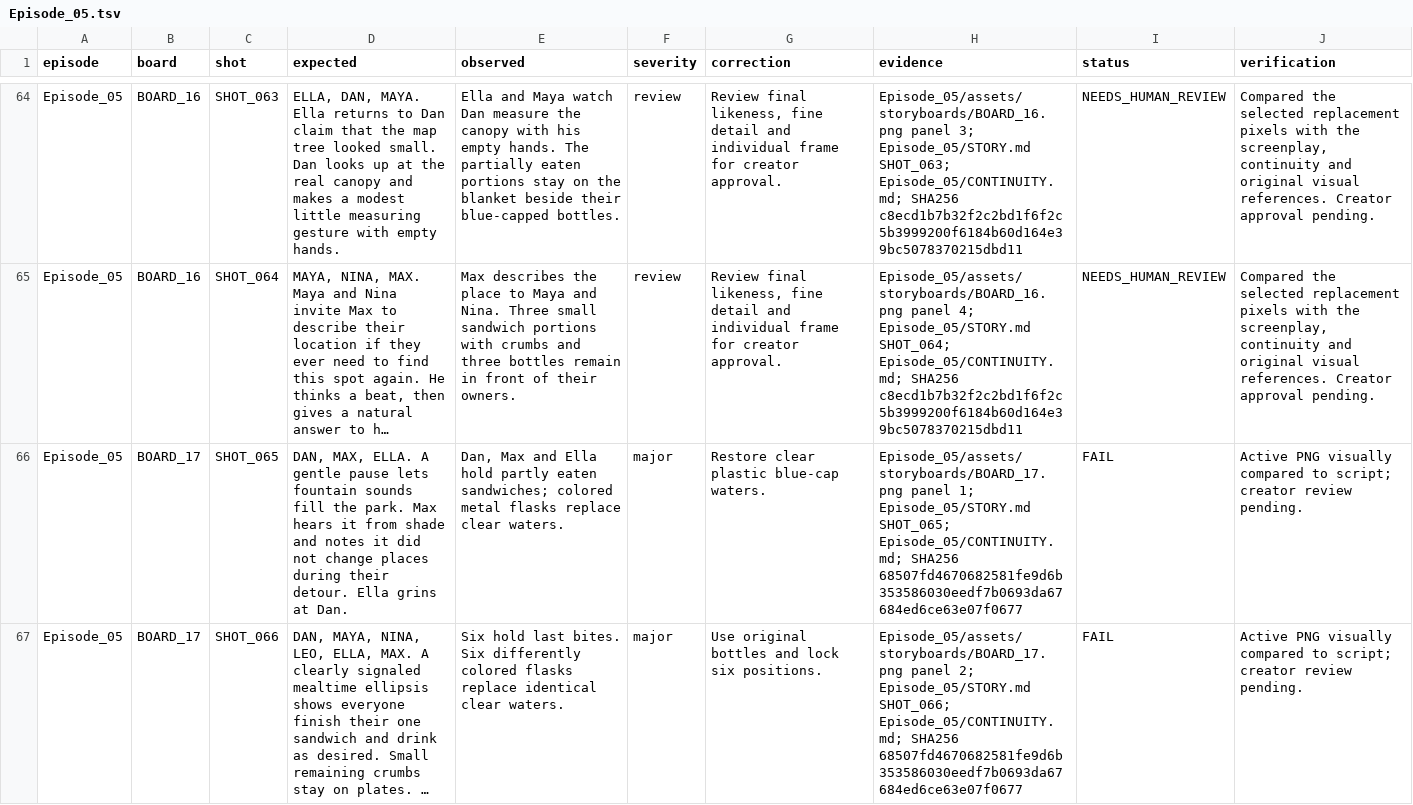
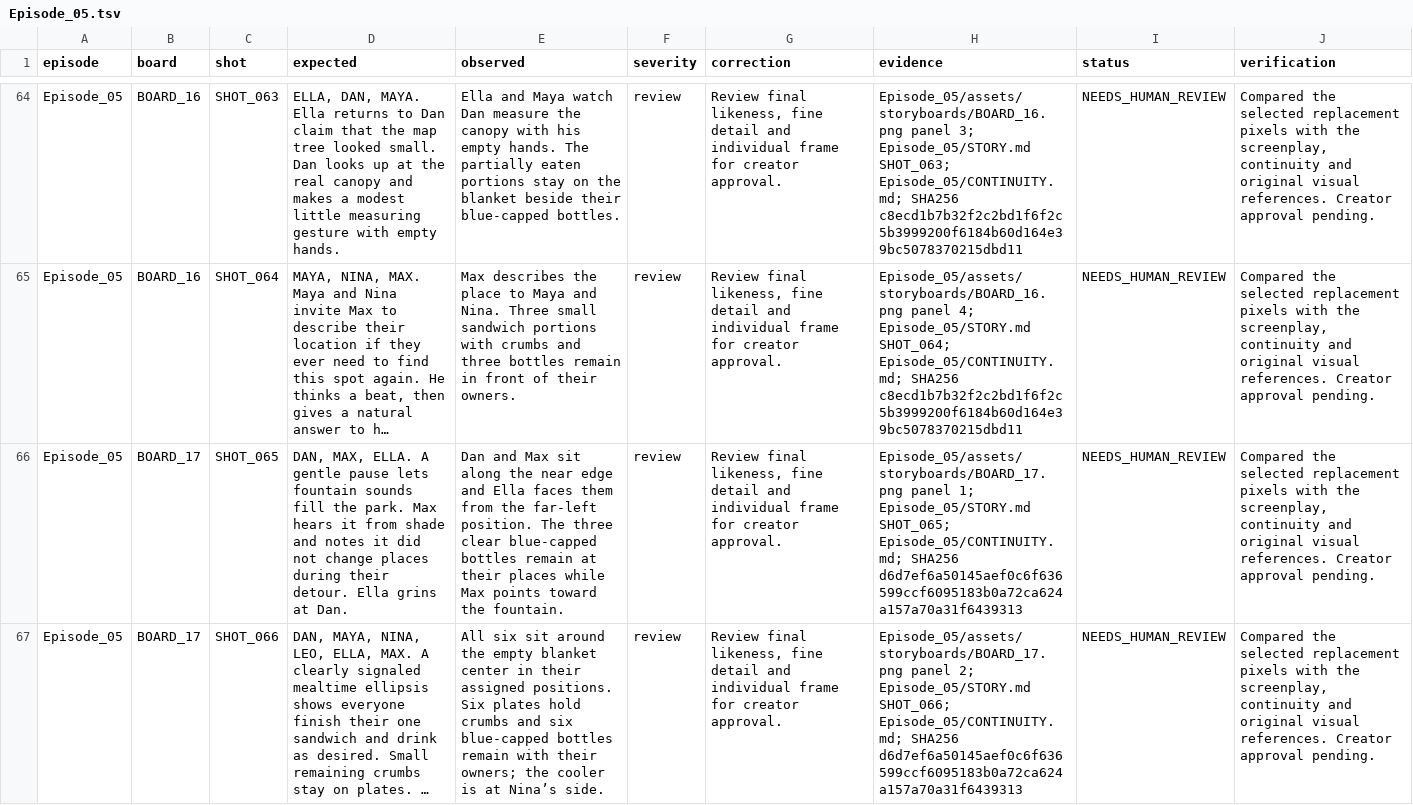
Before and after one commit to anneshabiswaas22-collab/ai-story-building, a TSV file: docs/qa/Episode_05.tsv, drawn as a sheet; only a part is shown, gaps mark what is left out; long unchanged cells end in …; the diff covers the shown part only; the diff names each change by its address in the sheet, - before the commit and + after, or states it on an @@ line.

Commit message:
Repair Episode 05 storyboard 17: picnic seats and cleanup

```diff
--- a/docs/qa/Episode_05.tsv
+++ b/docs/qa/Episode_05.tsv
-E66 (observed): Dan, Max and Ella hold partly eaten sandwiches; colored metal flasks replace clear waters.
+E66 (observed): Dan and Max sit along the near edge and Ella faces them from the far-left position. The three clear blue-capped bottles remain at their places while Max points toward the fountain.
-F66:F67 (severity): major
+F66:F67 (severity): review
-G66 (correction): Restore clear plastic blue-cap waters.
+G66 (correction): Review final likeness, fine detail and individual frame for creator approval.
-H66 (evidence): …Episode_05/CONTINUITY.md; SHA256 68507fd4670682581fe9d6b353586030eedf7b0693da67684ed6ce63e07f0677
+H66 (evidence): …Episode_05/CONTINUITY.md; SHA256 d6d7ef6a50145aef0c6f636599ccf6095183b0a72ca624a157a70a31f6439313
-I66:I67 (status): FAIL
+I66:I67 (status): NEEDS_HUMAN_REVIEW
-J66:J67 (verification): Active PNG visually compared to script; creator review pending.
+J66:J67 (verification): Compared the selected replacement pixels with the screenplay, continuity and original visual references. Creator approval pending.
-E67 (observed): Six hold last bites. Six differently colored flasks replace identical clear waters.
+E67 (observed): All six sit around the empty blanket center in their assigned positions. Six plates hold crumbs and six blue-capped bottles remain with their owners; the cooler is at Nina’s side.
-G67 (correction): Use original bottles and lock six positions.
+G67 (correction): Review final likeness, fine detail and individual frame for creator approval.
-H67 (evidence): …Episode_05/CONTINUITY.md; SHA256 68507fd4670682581fe9d6b353586030eedf7b0693da67684ed6ce63e07f0677
+H67 (evidence): …Episode_05/CONTINUITY.md; SHA256 d6d7ef6a50145aef0c6f636599ccf6095183b0a72ca624a157a70a31f6439313
```
Also changed, not shown: 12 edited cells elsewhere in this file, 4 other files.
